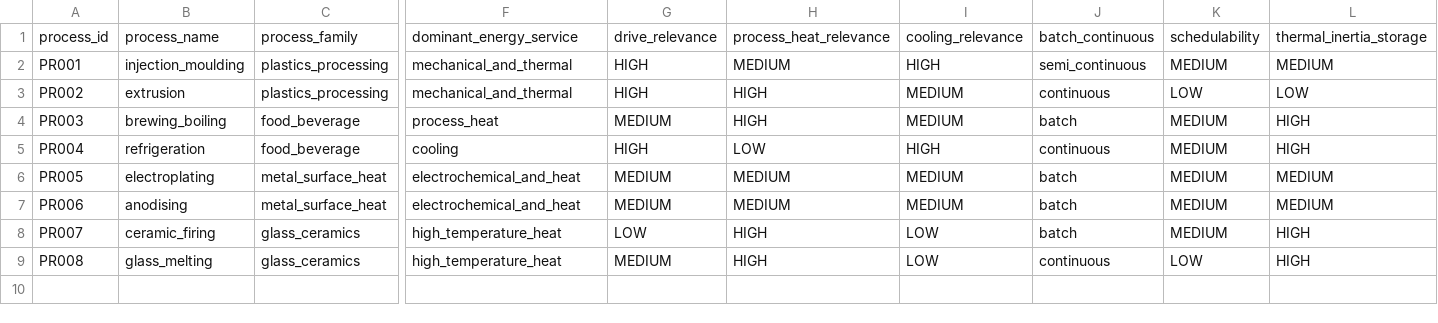
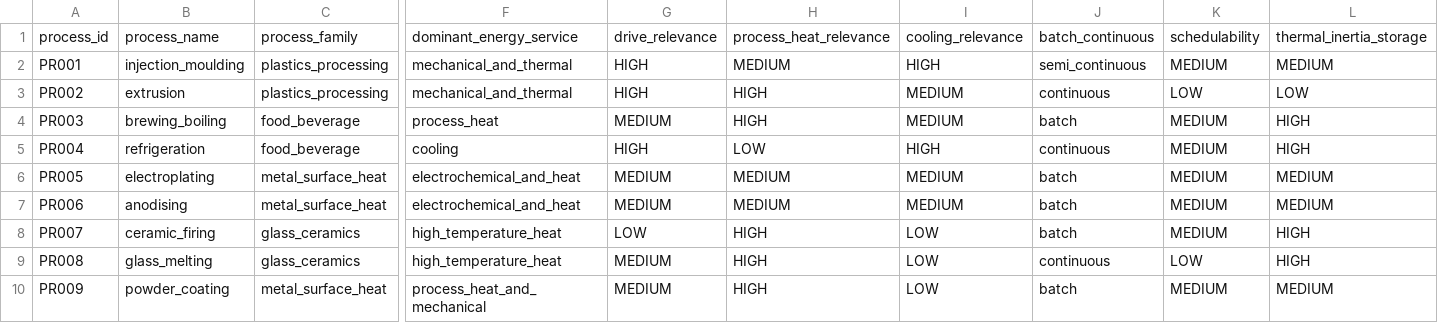
Before and after one commit to AnnaKolisnyk74/sme-etoi, a CSV file: data/process_library.csv, drawn as a sheet; only a part is shown, gaps mark what is left out; rows hold the shown columns only; the diff names each change by its address in the sheet, - before the commit and + after, or states it on an @@ line.

```diff
--- a/data/process_library.csv
+++ b/data/process_library.csv
+row 10: PR009 | powder_coating | metal_surface_heat | process_heat_and_mechanical | MEDIUM | HIGH | LOW | batch | MEDIUM | MEDIUM
```
Also changed, not shown: data/company_intelligence.csv, data/company_process_map.csv, 12 other files.
